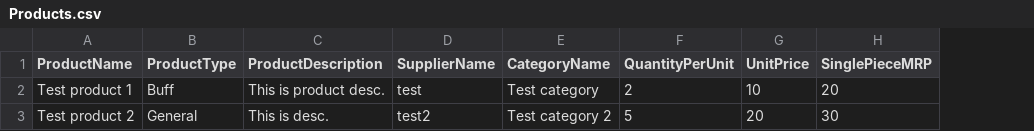
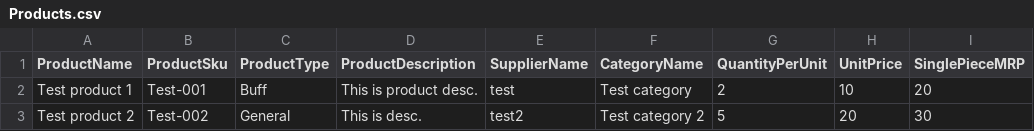
Before and after one commit to rparth07/Parth-Traders, a CSV file: Parth Traders Sample CSVs/Products.csv, drawn as a sheet; only a part is shown; the diff names each change by its address in the sheet, - before the commit and + after, or states it on an @@ line.

Commit message:
- replaced customerName with username - fixed all bulk API by fixing file upload - fixed parsed product object to have sku - fixed display of admin name when refresh after login - store admin information in local storage - removed unwanted code - sync field names and display missing fields

```diff
--- a/Parth Traders Sample CSVs/Products.csv
+++ b/Parth Traders Sample CSVs/Products.csv
+column B (ProductSku), rows 2-3: Test-001 | Test-002
```
Also changed, not shown: 32 other files.
